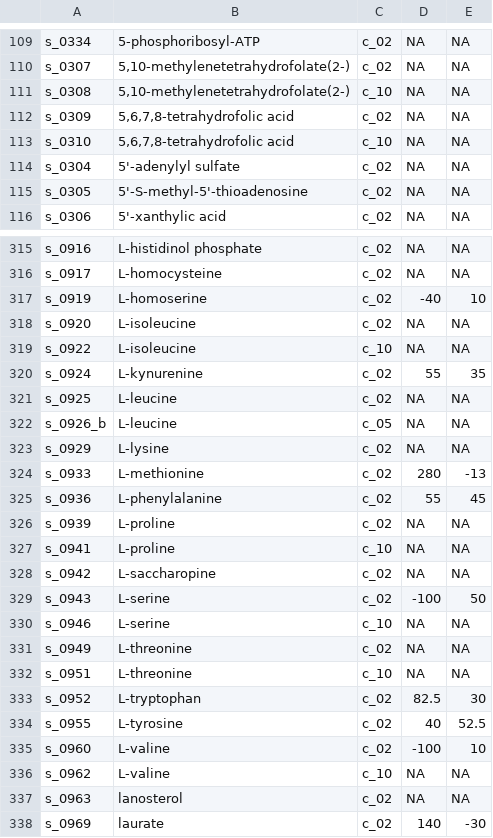
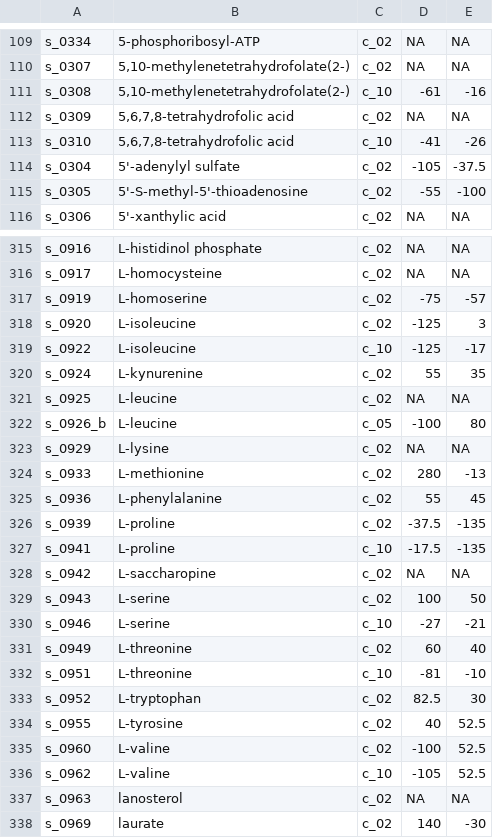
Before and after one commit to shackett/yeast_metabolism, a TSV file: Yeast_genome_scale/metSty.tsv, drawn as a sheet; only a part is shown, gaps mark what is left out; the diff covers the shown part only.

Commit message:
updated positioning ug

```diff
--- a/Yeast_genome_scale/metSty.tsv
+++ b/Yeast_genome_scale/metSty.tsv
@@ -110,7 +110,7 @@ s_0334	5-phosphoribosyl-ATP	c_02	NA	NA
 s_0307	"5,10-methylenetetrahydrofolate(2-)"	c_02	NA	NA
-s_0308	"5,10-methylenetetrahydrofolate(2-)"	c_10	NA	NA
+s_0308	"5,10-methylenetetrahydrofolate(2-)"	c_10	-61	-16
 s_0309	"5,6,7,8-tetrahydrofolic acid"	c_02	NA	NA
-s_0310	"5,6,7,8-tetrahydrofolic acid"	c_10	NA	NA
-s_0304	5'-adenylyl sulfate	c_02	NA	NA
-s_0305	5'-S-methyl-5'-thioadenosine	c_02	NA	NA
+s_0310	"5,6,7,8-tetrahydrofolic acid"	c_10	-41	-26
+s_0304	5'-adenylyl sulfate	c_02	-105	-37.5
+s_0305	5'-S-methyl-5'-thioadenosine	c_02	-55	-100
 s_0306	5'-xanthylic acid	c_02	NA	NA
@@ -316,8 +316,8 @@ s_0916	L-histidinol phosphate	c_02	NA	NA
 s_0917	L-homocysteine	c_02	NA	NA
-s_0919	L-homoserine	c_02	-40	10
-s_0920	L-isoleucine	c_02	NA	NA
-s_0922	L-isoleucine	c_10	NA	NA
+s_0919	L-homoserine	c_02	-75	-57
+s_0920	L-isoleucine	c_02	-125	3
+s_0922	L-isoleucine	c_10	-125	-17
 s_0924	L-kynurenine	c_02	55	35
 s_0925	L-leucine	c_02	NA	NA
-s_0926_b	L-leucine	c_05	NA	NA
+s_0926_b	L-leucine	c_05	-100	80
 s_0929	L-lysine	c_02	NA	NA
@@ -325,13 +325,13 @@ s_0933	L-methionine	c_02	280	-13
 s_0936	L-phenylalanine	c_02	55	45
-s_0939	L-proline	c_02	NA	NA
-s_0941	L-proline	c_10	NA	NA
+s_0939	L-proline	c_02	-37.5	-135
+s_0941	L-proline	c_10	-17.5	-135
 s_0942	L-saccharopine	c_02	NA	NA
-s_0943	L-serine	c_02	-100	50
-s_0946	L-serine	c_10	NA	NA
-s_0949	L-threonine	c_02	NA	NA
-s_0951	L-threonine	c_10	NA	NA
+s_0943	L-serine	c_02	100	50
+s_0946	L-serine	c_10	-27	-21
+s_0949	L-threonine	c_02	60	40
+s_0951	L-threonine	c_10	-81	-10
 s_0952	L-tryptophan	c_02	82.5	30
 s_0955	L-tyrosine	c_02	40	52.5
-s_0960	L-valine	c_02	-100	10
-s_0962	L-valine	c_10	NA	NA
+s_0960	L-valine	c_02	-100	52.5
+s_0962	L-valine	c_10	-105	52.5
 s_0963	lanosterol	c_02	NA	NA
```
Also changed, not shown: 116 edited cells elsewhere in this file.
